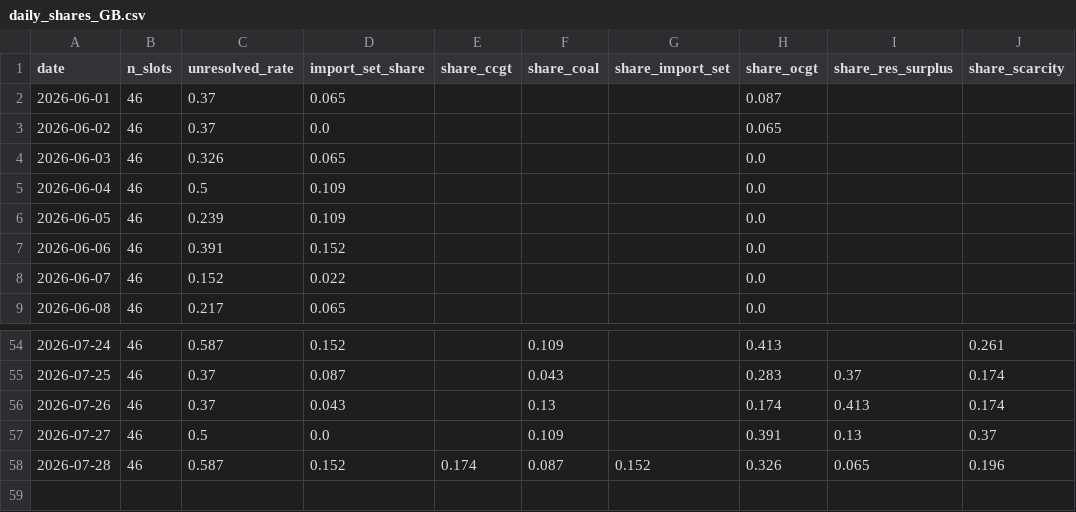
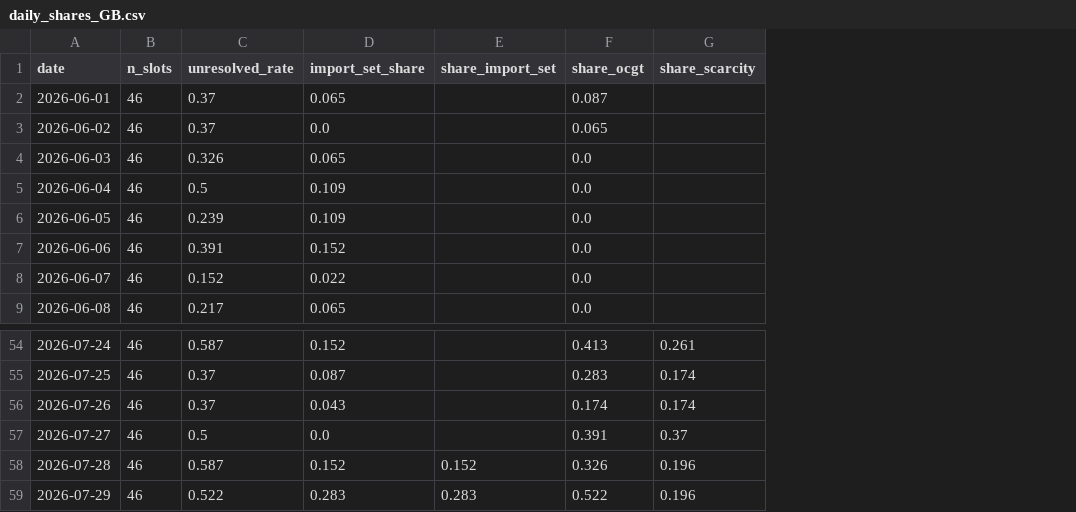
Before and after one commit to satoa0316/eu-power-data, a CSV file: data/mart/daily_shares_GB.csv, drawn as a sheet; only a part is shown, gaps mark what is left out; removed rows and columns are numbered as before the commit, all else as after; the diff names each change by its address in the sheet, - before the commit and + after, or states it on an @@ line.

```diff
--- a/data/mart/daily_shares_GB.csv
+++ b/data/mart/daily_shares_GB.csv
-column E (share_ccgt), row 58: 0.174
-column F (share_coal), rows 54-58: 0.109 | 0.043 | 0.13 | 0.109 | 0.087
-column I (share_res_surplus), rows 55-58: 0.37 | 0.413 | 0.13 | 0.065
+row 59: 2026-07-29 | 46 | 0.522 | 0.283 | 0.283 | 0.522 | 0.196
```
Also changed, not shown: data/mart/daily_shares_DE_LU.csv, data/mart/labels_GB.csv, 4 other files.
